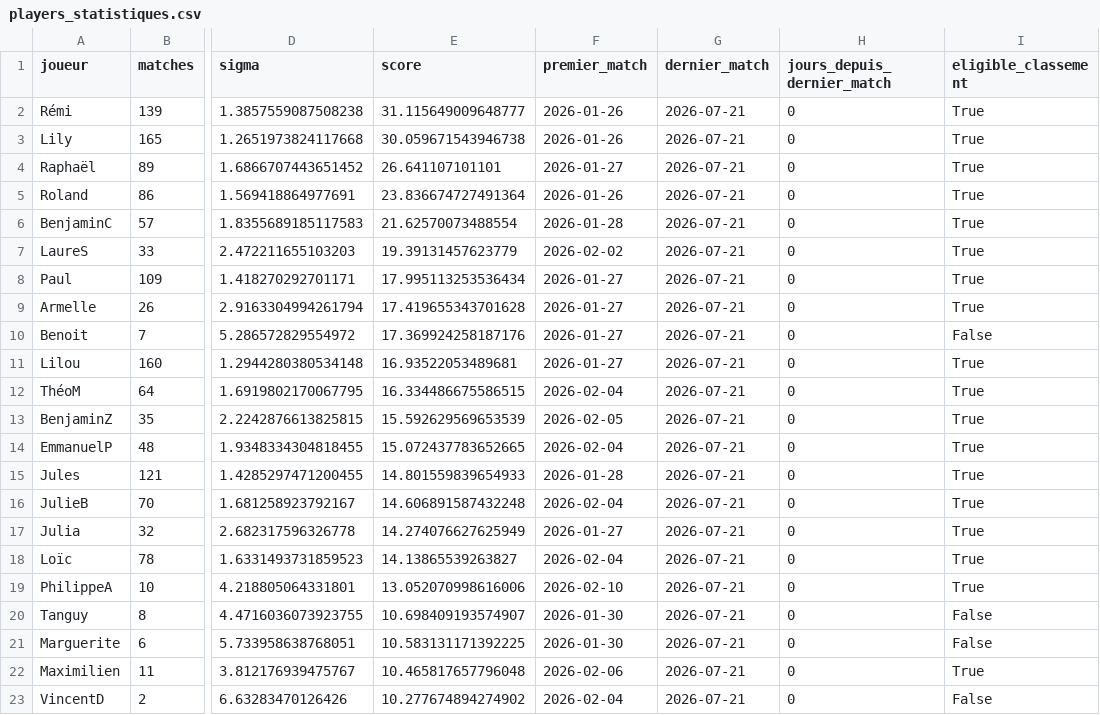
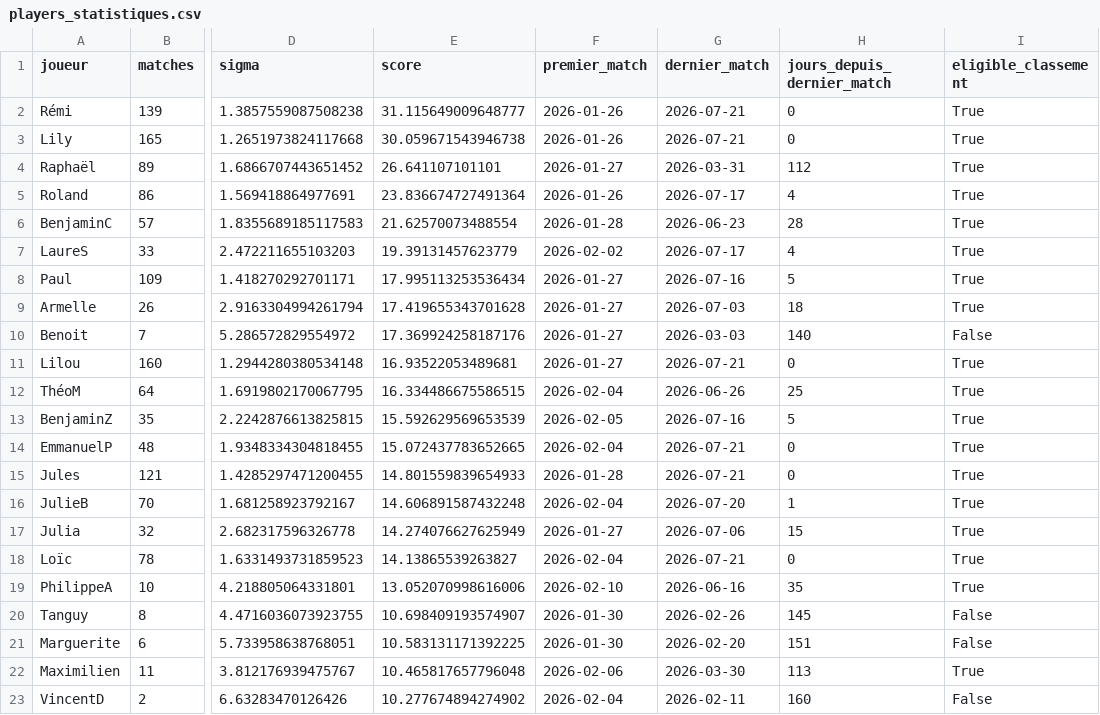
Before and after one commit to CBGP-activities/Foosball, a CSV file: docs/resultats/players_statistiques.csv, drawn as a sheet; only a part is shown, gaps mark what is left out; the diff covers the shown part only; the diff names each change by its address in the sheet, - before the commit and + after, or states it on an @@ line.

```diff
--- a/docs/resultats/players_statistiques.csv
+++ b/docs/resultats/players_statistiques.csv
-G4 (dernier_match): 2026-07-21
+G4 (dernier_match): 2026-03-31
-H4 (jours_depuis_dernier_match): 0
+H4 (jours_depuis_dernier_match): 112
-G5 (dernier_match): 2026-07-21
+G5 (dernier_match): 2026-07-17
-H5 (jours_depuis_dernier_match): 0
+H5 (jours_depuis_dernier_match): 4
-G6 (dernier_match): 2026-07-21
+G6 (dernier_match): 2026-06-23
-H6 (jours_depuis_dernier_match): 0
+H6 (jours_depuis_dernier_match): 28
-G7 (dernier_match): 2026-07-21
+G7 (dernier_match): 2026-07-17
-H7 (jours_depuis_dernier_match): 0
+H7 (jours_depuis_dernier_match): 4
-G8 (dernier_match): 2026-07-21
+G8 (dernier_match): 2026-07-16
-H8 (jours_depuis_dernier_match): 0
+H8 (jours_depuis_dernier_match): 5
-G9 (dernier_match): 2026-07-21
+G9 (dernier_match): 2026-07-03
-H9 (jours_depuis_dernier_match): 0
+H9 (jours_depuis_dernier_match): 18
-G10 (dernier_match): 2026-07-21
+G10 (dernier_match): 2026-03-03
-H10 (jours_depuis_dernier_match): 0
+H10 (jours_depuis_dernier_match): 140
-G12 (dernier_match): 2026-07-21
+G12 (dernier_match): 2026-06-26
-H12 (jours_depuis_dernier_match): 0
+H12 (jours_depuis_dernier_match): 25
-G13 (dernier_match): 2026-07-21
+G13 (dernier_match): 2026-07-16
-H13 (jours_depuis_dernier_match): 0
+H13 (jours_depuis_dernier_match): 5
-G16 (dernier_match): 2026-07-21
+G16 (dernier_match): 2026-07-20
-H16 (jours_depuis_dernier_match): 0
+H16 (jours_depuis_dernier_match): 1
-G17 (dernier_match): 2026-07-21
+G17 (dernier_match): 2026-07-06
-H17 (jours_depuis_dernier_match): 0
+H17 (jours_depuis_dernier_match): 15
-G19 (dernier_match): 2026-07-21
+G19 (dernier_match): 2026-06-16
-H19 (jours_depuis_dernier_match): 0
+H19 (jours_depuis_dernier_match): 35
-G20 (dernier_match): 2026-07-21
+G20 (dernier_match): 2026-02-26
-H20 (jours_depuis_dernier_match): 0
+H20 (jours_depuis_dernier_match): 145
-G21 (dernier_match): 2026-07-21
+G21 (dernier_match): 2026-02-20
-H21 (jours_depuis_dernier_match): 0
+H21 (jours_depuis_dernier_match): 151
-G22 (dernier_match): 2026-07-21
+G22 (dernier_match): 2026-03-30
-H22 (jours_depuis_dernier_match): 0
+H22 (jours_depuis_dernier_match): 113
-G23 (dernier_match): 2026-07-21
+G23 (dernier_match): 2026-02-11
-H23 (jours_depuis_dernier_match): 0
+H23 (jours_depuis_dernier_match): 160
```
Also changed, not shown: 28 edited cells elsewhere in this file.
